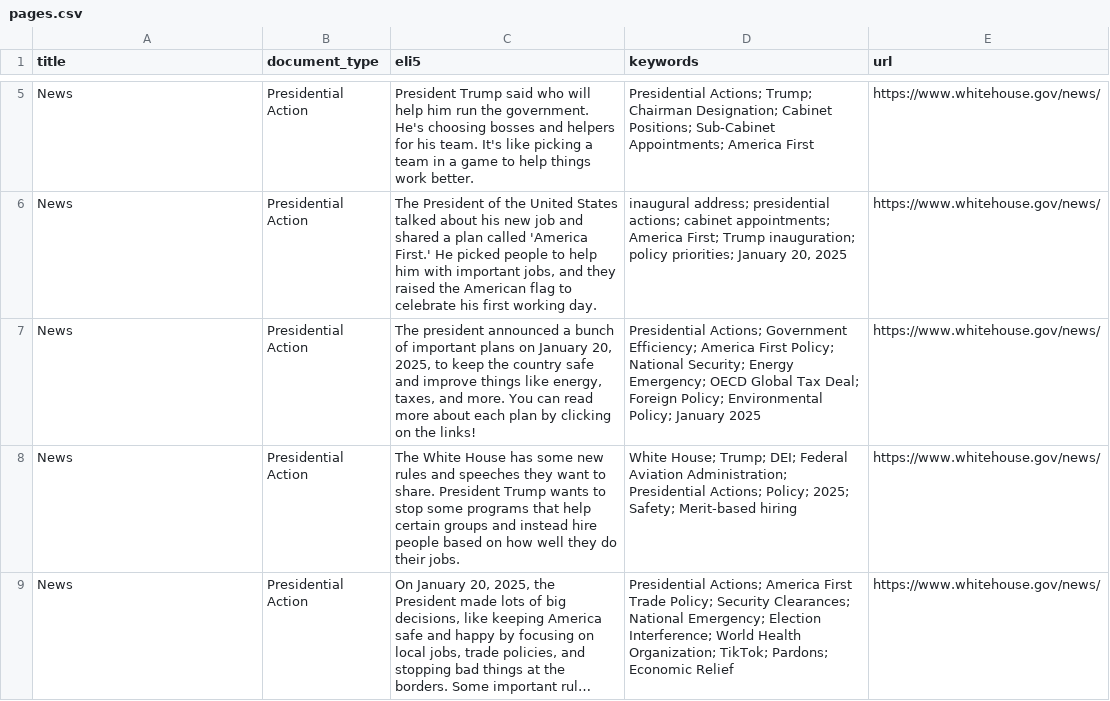
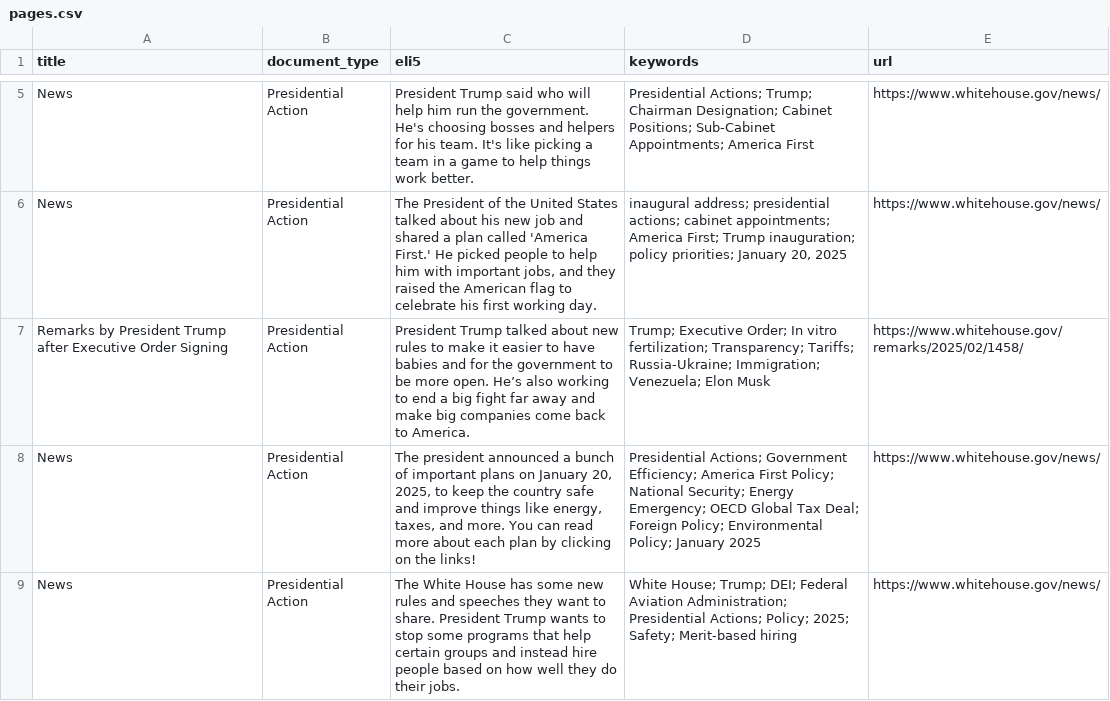
Before and after one commit to mjbommar/wh-pa, a CSV file: pages.csv, drawn as a sheet; only a part is shown, gaps mark what is left out; the shorter side is filled out with more unchanged rows; long unchanged cells end in …; the diff names each change by its address in the sheet, - before the commit and + after, or states it on an @@ line.

```diff
--- a/pages.csv
+++ b/pages.csv
+row 7: Remarks by President Trump after Executive Order Signing | Presidential Action | President Trump talked about new rules to make it easier to have babies and for the government to be more open. He’s also working to end a big fight far away and make big companies come back to America. | Trump; Executive Order; In vitro fertilization; Transparency; Tariffs; Russia-Ukraine; Immigration; Venezuela; Elon Musk | https://www.whitehouse.gov/remarks/2025/02/1458/
```
Also changed, not shown: 3 other files.
